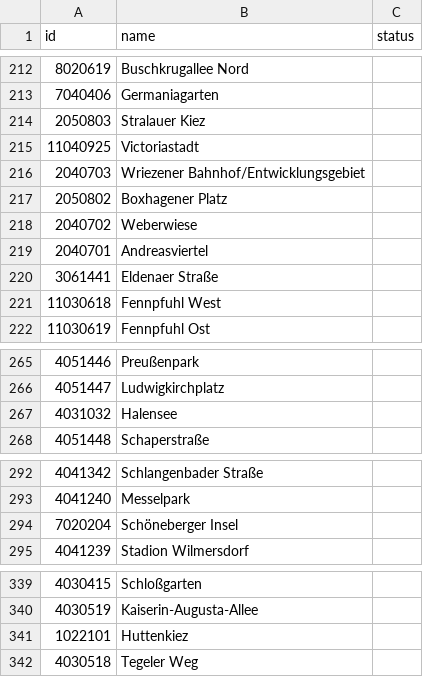
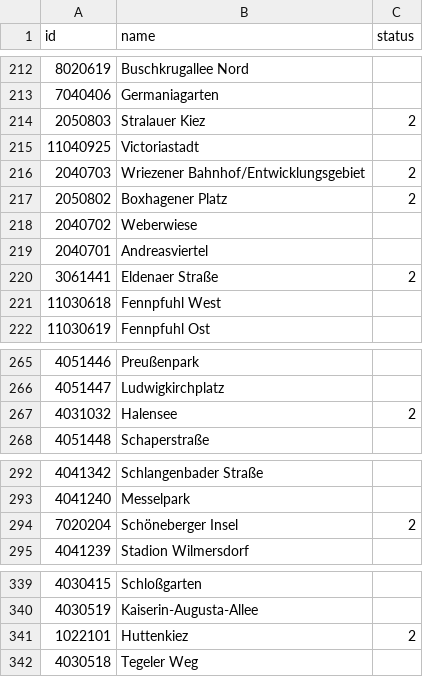
Before and after one commit to hanshack/parkplatztransform-data-analysis, a CSV file: data/in/PLR_status.csv, drawn as a sheet; only a part is shown, gaps mark what is left out.

Commit message:
Changed status of some PLRs to: 2

```diff
--- a/data/in/PLR_status.csv
+++ b/data/in/PLR_status.csv
@@ -213,9 +213,9 @@ id,name,status
 7040406,Germaniagarten,
-2050803,Stralauer Kiez,
+2050803,Stralauer Kiez,2
 11040925,Victoriastadt,
-2040703,Wriezener Bahnhof/Entwicklungsgebiet,
-2050802,Boxhagener Platz,
+2040703,Wriezener Bahnhof/Entwicklungsgebiet,2
+2050802,Boxhagener Platz,2
 2040702,Weberwiese,
 2040701,Andreasviertel,
-3061441,Eldenaer Straße,
+3061441,Eldenaer Straße,2
 11030618,Fennpfuhl West,
@@ -266,3 +266,3 @@ id,name,status
 4051447,Ludwigkirchplatz,
-4031032,Halensee,
+4031032,Halensee,2
 4051448,Schaperstraße,
@@ -293,3 +293,3 @@ id,name,status
 4041240,Messelpark,
-7020204,Schöneberger Insel,
+7020204,Schöneberger Insel,2
 4041239,Stadion Wilmersdorf,
@@ -340,3 +340,3 @@ id,name,status
 4030519,Kaiserin-Augusta-Allee,
-1022101,Huttenkiez,
+1022101,Huttenkiez,2
 4030518,Tegeler Weg,
```
